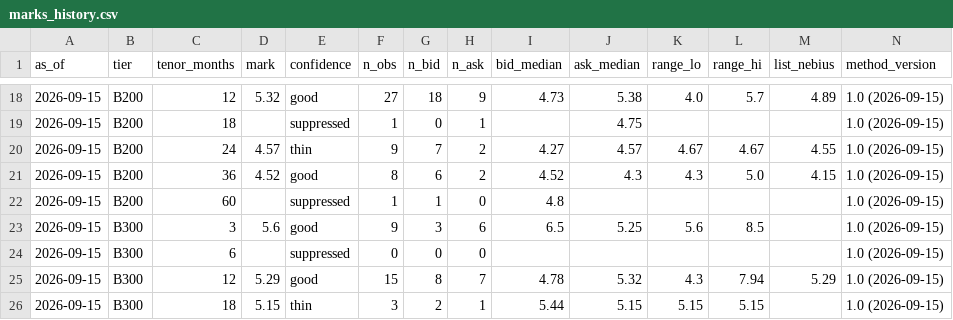
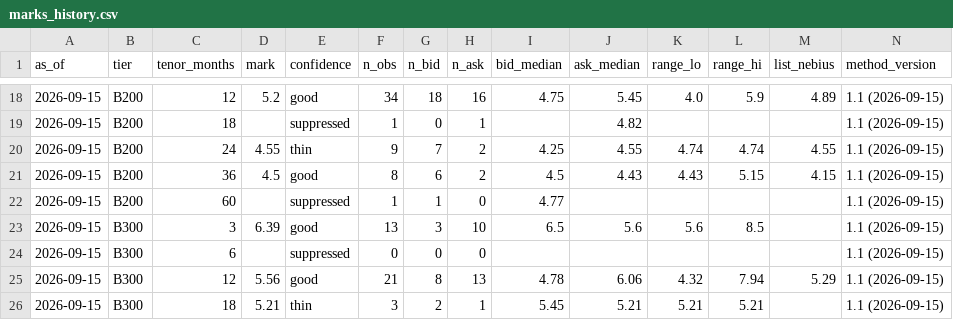
Before and after one commit to koen-nebius/price-monitor, a CSV file: store/forward_curve/marks_history.csv, drawn as a sheet; only a part is shown, gaps mark what is left out; the diff covers the shown part only.

```diff
--- a/store/forward_curve/marks_history.csv
+++ b/store/forward_curve/marks_history.csv
@@ -18,9 +18,9 @@ as_of,tier,tenor_months,mark,confidence,n_obs,n_bid,n_ask,bid_median,ask_median,
-2026-09-15,B200,12,5.32,good,27,18,9,4.73,5.38,4.0,5.7,4.89,1.0 (2026-09-15)
-2026-09-15,B200,18,,suppressed,1,0,1,,4.75,,,,1.0 (2026-09-15)
-2026-09-15,B200,24,4.57,thin,9,7,2,4.27,4.57,4.67,4.67,4.55,1.0 (2026-09-15)
-2026-09-15,B200,36,4.52,good,8,6,2,4.52,4.3,4.3,5.0,4.15,1.0 (2026-09-15)
-2026-09-15,B200,60,,suppressed,1,1,0,4.8,,,,,1.0 (2026-09-15)
-2026-09-15,B300,3,5.6,good,9,3,6,6.5,5.25,5.6,8.5,,1.0 (2026-09-15)
-2026-09-15,B300,6,,suppressed,0,0,0,,,,,,1.0 (2026-09-15)
-2026-09-15,B300,12,5.29,good,15,8,7,4.78,5.32,4.3,7.94,5.29,1.0 (2026-09-15)
-2026-09-15,B300,18,5.15,thin,3,2,1,5.44,5.15,5.15,5.15,,1.0 (2026-09-15)
+2026-09-15,B200,12,5.2,good,34,18,16,4.75,5.45,4.0,5.9,4.89,1.1 (2026-09-15)
+2026-09-15,B200,18,,suppressed,1,0,1,,4.82,,,,1.1 (2026-09-15)
+2026-09-15,B200,24,4.55,thin,9,7,2,4.25,4.55,4.74,4.74,4.55,1.1 (2026-09-15)
+2026-09-15,B200,36,4.5,good,8,6,2,4.5,4.43,4.43,5.15,4.15,1.1 (2026-09-15)
+2026-09-15,B200,60,,suppressed,1,1,0,4.77,,,,,1.1 (2026-09-15)
+2026-09-15,B300,3,6.39,good,13,3,10,6.5,5.6,5.6,8.5,,1.1 (2026-09-15)
+2026-09-15,B300,6,,suppressed,0,0,0,,,,,,1.1 (2026-09-15)
+2026-09-15,B300,12,5.56,good,21,8,13,4.78,6.06,4.32,7.94,5.29,1.1 (2026-09-15)
+2026-09-15,B300,18,5.21,thin,3,2,1,5.45,5.21,5.21,5.21,,1.1 (2026-09-15)
```
Also changed, not shown: 134 edited cells elsewhere in this file, 14 other files.
